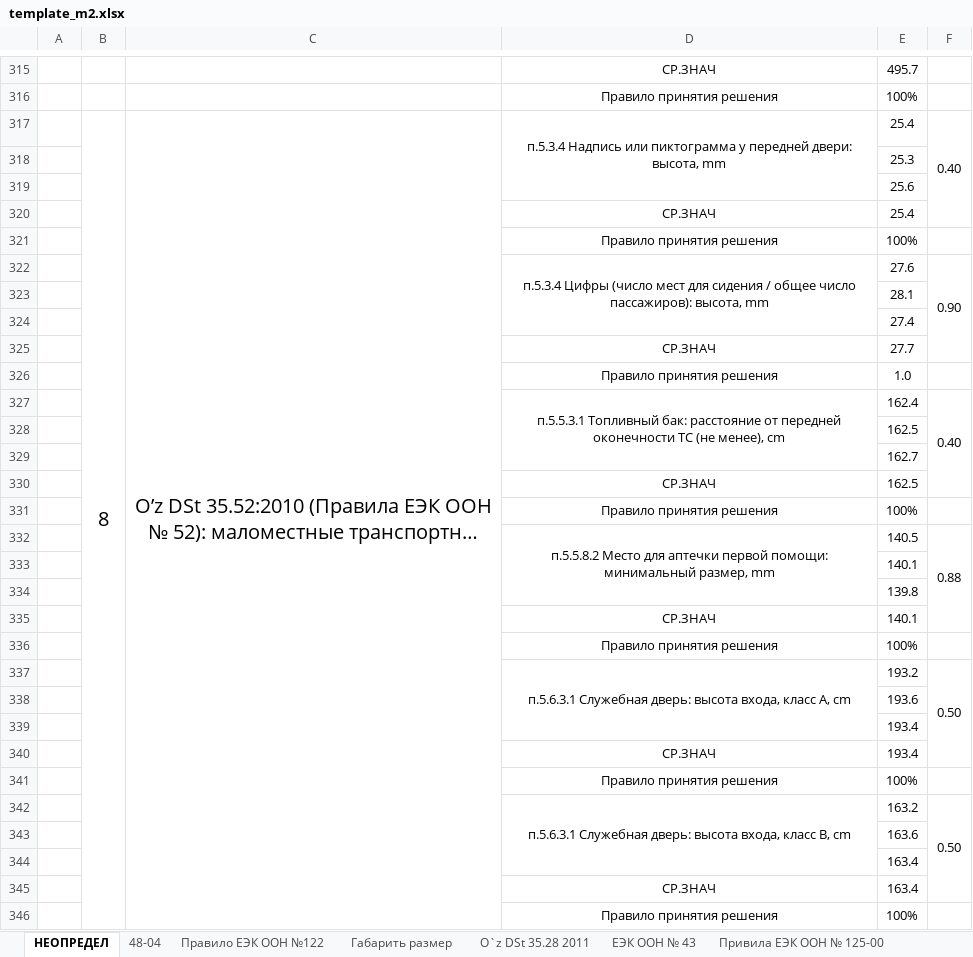
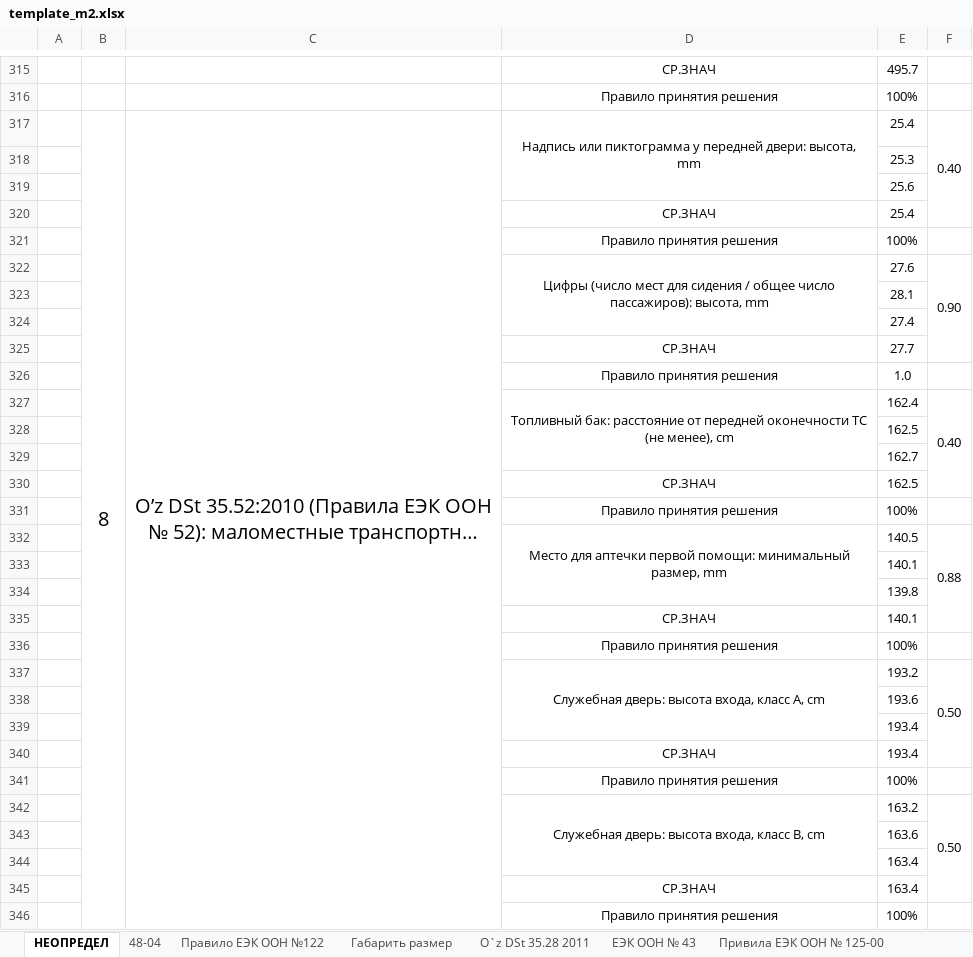
Before and after one commit to DalerK5/Siteprtcl, an Excel workbook: m2/template_m2.xlsx, sheet НЕОПРЕДЕЛ, drawn as a sheet; only a part is shown, gaps mark what is left out; long unchanged cells end in …; values as stored, in another font and other column widths than the file's, no borders; the diff covers the shown part only; the diff names each change by its address in the sheet, - before the commit and + after, or states it on an @@ line.

```diff
--- a/m2/template_m2.xlsx (sheet НЕОПРЕДЕЛ)
+++ b/m2/template_m2.xlsx (sheet НЕОПРЕДЕЛ)
-D317: п.5.3.4 Надпись или…
+D317: Надпись или…
-D322: п.5.3.4 Цифры (число…
+D322: Цифры (число…
-D327: п.5.5.3.1 Топливный бак:…
+D327: Топливный бак:…
-D332: п.5.5.8.2 Место для…
+D332: Место для…
-D337: п.5.6.3.1 Служебная дверь:…
+D337: Служебная дверь:…
-D342: п.5.6.3.1 Служебная дверь:…
+D342: Служебная дверь:…
```
Also changed, not shown: 34 edited cells elsewhere in this sheet, sheet О’zDSt 35.52 2010, m2_m3/template_m3.xlsx, 1 other file.
